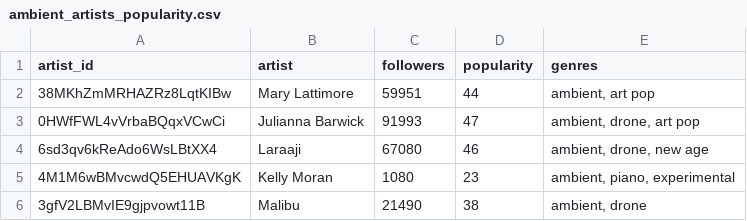
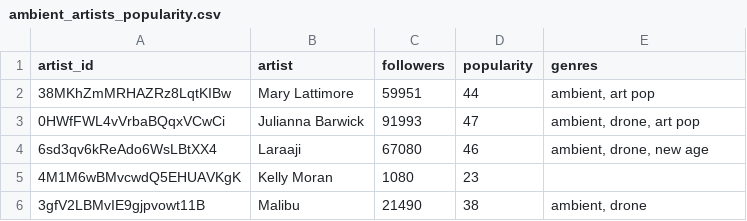
Before and after one commit to chandlershortlidge/api-lab, a CSV file: output/ambient_artists_popularity.csv, drawn as a sheet.

```diff
--- a/output/ambient_artists_popularity.csv
+++ b/output/ambient_artists_popularity.csv
@@ -4,3 +4,3 @@ artist_id,artist,followers,popularity,genres
 6sd3qv6kReAdo6WsLBtXX4,Laraaji,67080,46,"ambient, drone, new age"
-4M1M6wBMvcwdQ5EHUAVKgK,Kelly Moran,1080,23,"ambient, piano, experimental"
+4M1M6wBMvcwdQ5EHUAVKgK,Kelly Moran,1080,23,
 3gfV2LBMvIE9gjpvowt11B,Malibu,21490,38,"ambient, drone"
```
Also changed, not shown: ambient_artist_press_index.csv, 2 other files.
